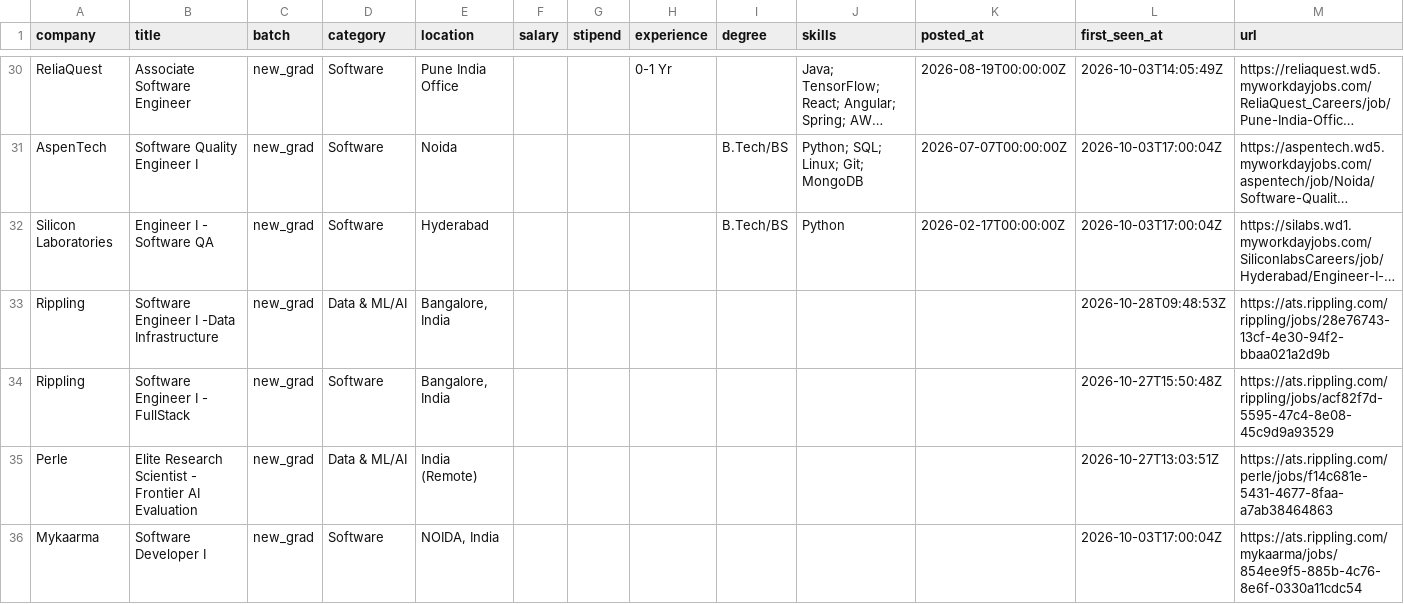
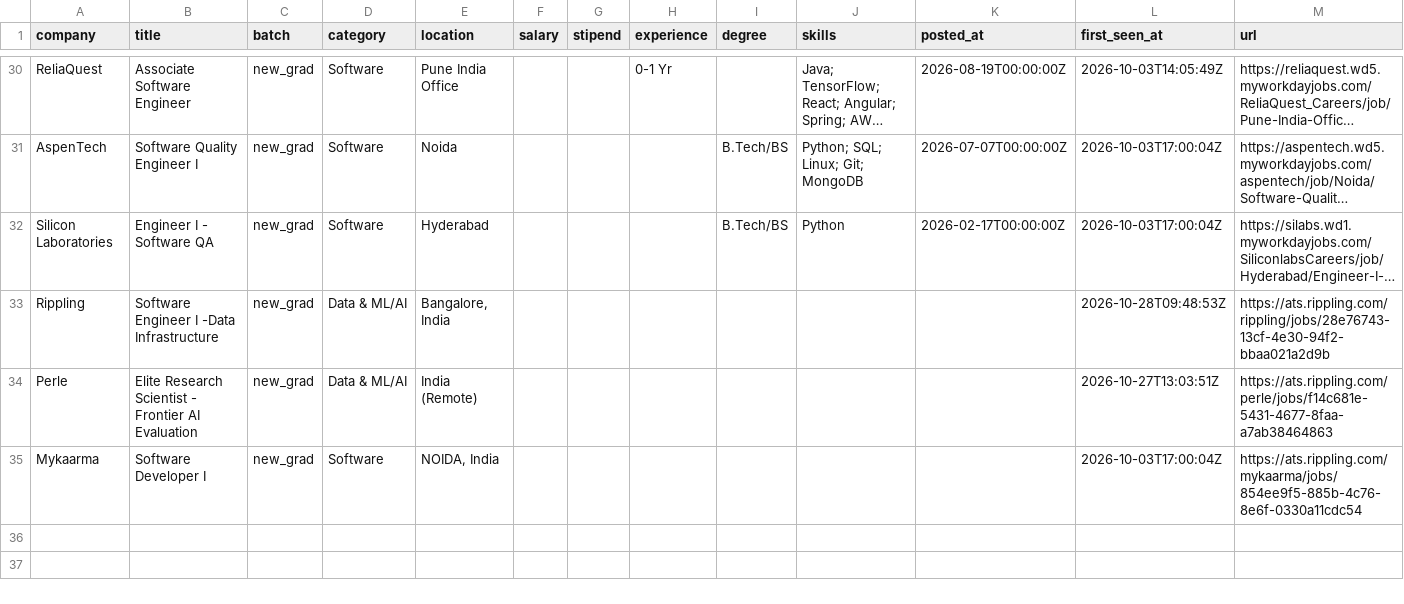
Before and after one commit to Rohan-droid7/jobs-fresher-india, a CSV file: data/jobs.csv, drawn as a sheet; only a part is shown, gaps mark what is left out; long unchanged cells end in …; the diff names each change by its address in the sheet, - before the commit and + after, or states it on an @@ line.

```diff
--- a/data/jobs.csv
+++ b/data/jobs.csv
-row 34: Rippling | Software Engineer I - FullStack | new_grad | Software | Bangalore, India |  |  |  |  |  |  | 2026-10-27T15:50:48Z | https://ats.rippling.com/rippling/jobs/acf82f7d-5595-47c4-8e08-45c9d9a93529
```
Also changed, not shown: 12 other files.
